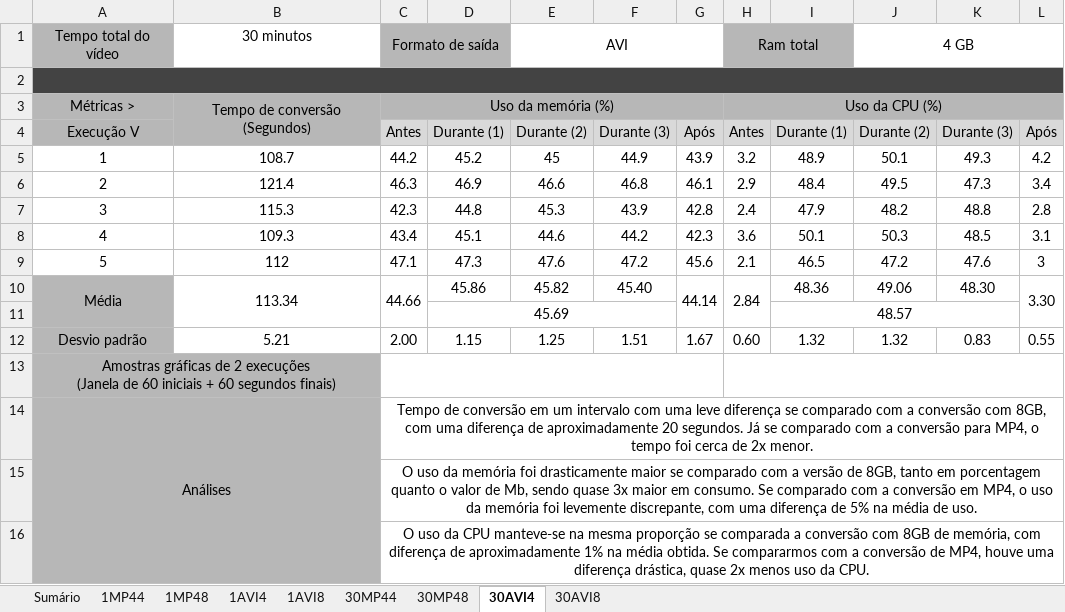
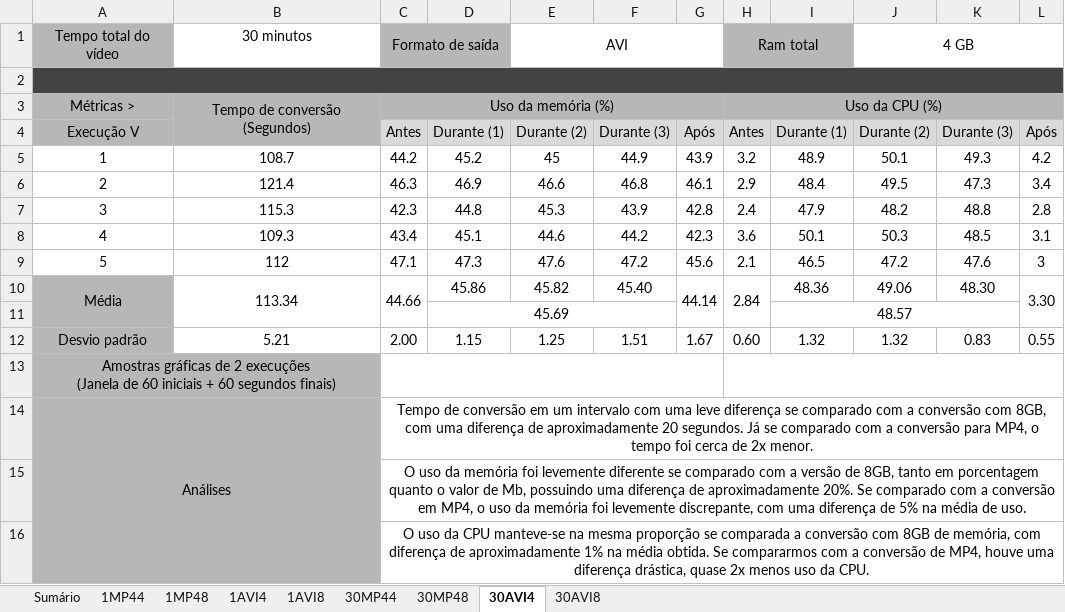
Before and after one commit to gabrielcintra/adsd, an Excel workbook: src/proj/medicao/docs/measurements.xlsx, sheet 30AVI4, drawn as a sheet; values as stored, in another font and other column widths than the file's, no borders; charts and pictures not drawn; the diff names each change by its address in the sheet, - before the commit and + after, or states it on an @@ line.

```diff
--- a/src/proj/medicao/docs/measurements.xlsx (sheet 30AVI4)
+++ b/src/proj/medicao/docs/measurements.xlsx (sheet 30AVI4)
-C15: …memória foi drasticamente maior se comparado com a versão de 8GB, tanto em porcentagem quanto o valor de Mb, sendo quase 3x maior em consumo. Se comparado…
+C15: …memória foi levemente diferente se comparado com a versão de 8GB, tanto em porcentagem quanto o valor de Mb, possuindo uma diferença de aproximadamente 20%. Se comparado…
```
Also changed, not shown: sheet Sumário, sheet 30AVI8, charts or pictures.
